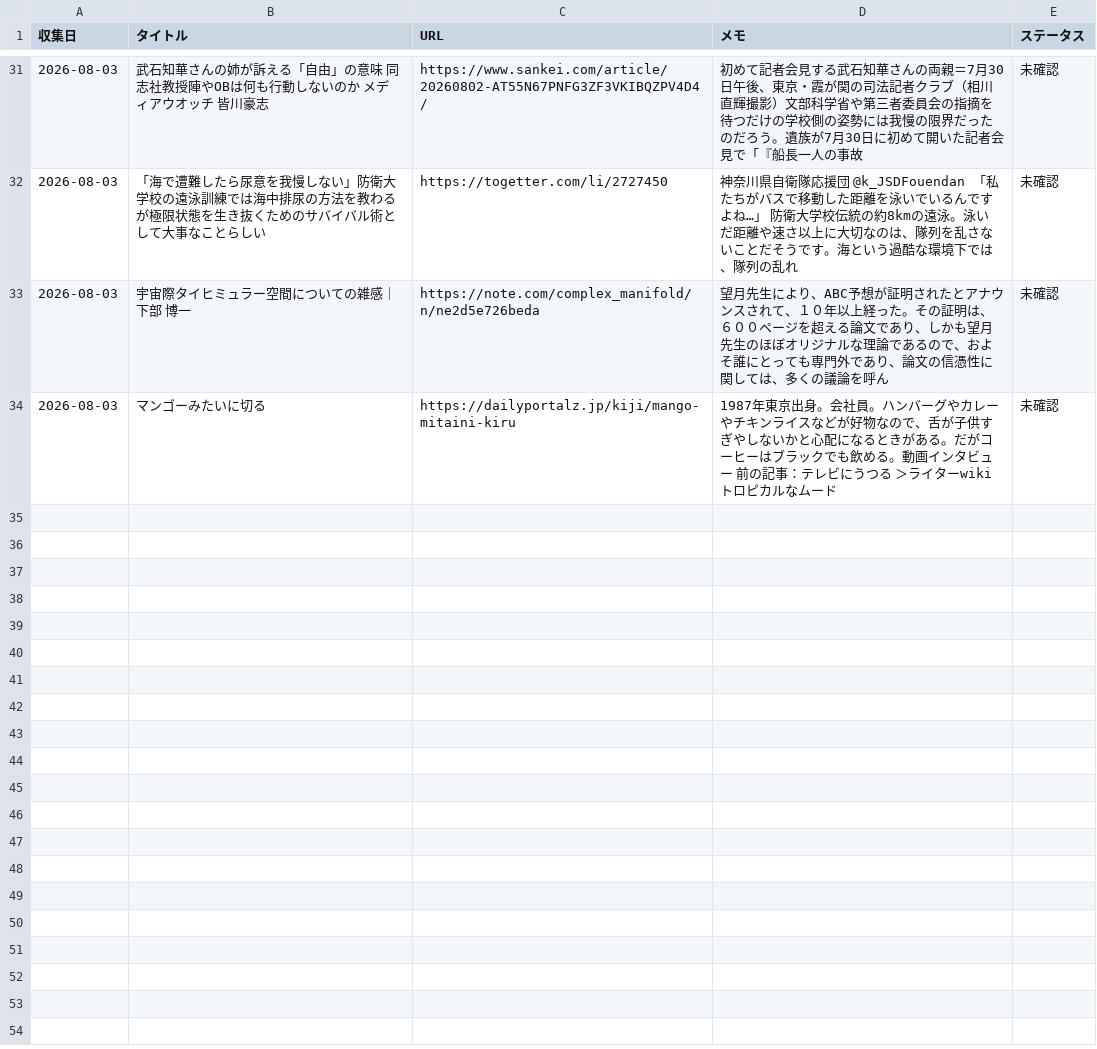
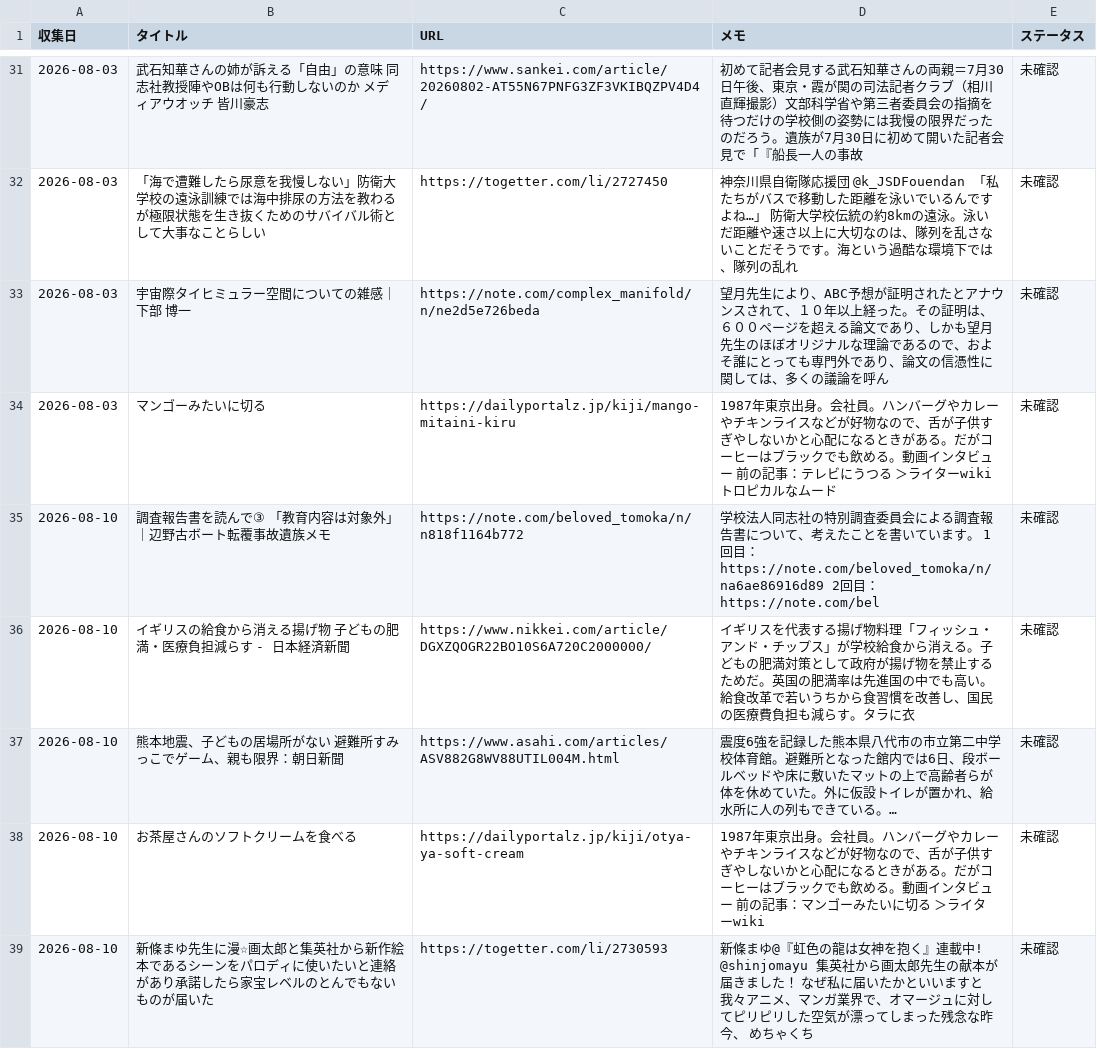
Before and after one commit to borderlessstar/edu-topics, a CSV file: ideas.csv, drawn as a sheet; only a part is shown, gaps mark what is left out; the diff names each change by its address in the sheet, - before the commit and + after, or states it on an @@ line.

```diff
--- a/ideas.csv
+++ b/ideas.csv
+row 35: 2026-08-10 | 調査報告書を読んで③ 「教育内容は対象外」｜辺野古ボート転覆事故遺族メモ | https://note.com/beloved_tomoka/n/n818f1164b772 | 学校法人同志社の特別調査委員会による調査報告書について、考えたことを書いています。 1回目： https://note.com/beloved_tomoka/n/na6ae86916d89 2回目： https://note.com/bel | 未確認
+row 36: 2026-08-10 | イギリスの給食から消える揚げ物 子どもの肥満・医療負担減らす - 日本経済新聞 | https://www.nikkei.com/article/DGXZQOGR22BO10S6A720C2000000/ | イギリスを代表する揚げ物料理「フィッシュ・アンド・チップス」が学校給食から消える。子どもの肥満対策として政府が揚げ物を禁止するためだ。英国の肥満率は先進国の中でも高い。給食改革で若いうちから食習慣を改善し、国民の医療費負担も減らす。タラに衣 | 未確認
+row 37: 2026-08-10 | 熊本地震、子どもの居場所がない 避難所すみっこでゲーム、親も限界：朝日新聞 | https://www.asahi.com/articles/ASV882G8WV88UTIL004M.html | 震度6強を記録した熊本県八代市の市立第二中学校体育館。避難所となった館内では6日、段ボールベッドや床に敷いたマットの上で高齢者らが体を休めていた。外に仮設トイレが置かれ、給水所に人の列もできている。… | 未確認
+row 38: 2026-08-10 | お茶屋さんのソフトクリームを食べる | https://dailyportalz.jp/kiji/otya-ya-soft-cream | 1987年東京出身。会社員。ハンバーグやカレーやチキンライスなどが好物なので、舌が子供すぎやしないかと心配になるときがある。だがコーヒーはブラックでも飲める。動画インタビュー 前の記事：マンゴーみたいに切る ＞ライターwiki | 未確認
+row 39: 2026-08-10 | 新條まゆ先生に漫☆画太郎と集英社から新作絵本であるシーンをパロディに使いたいと連絡があり承諾したら家宝レベルのとんでもないものが届いた | https://togetter.com/li/2730593 | 新條まゆ@『虹色の龍は女神を抱く』連載中! @shinjomayu 集英社から画太郎先生の献本が届きました！ なぜ私に届いたかといいますと 我々アニメ、マンガ業界で、オマージュに対してピリピリした空気が漂ってしまった残念な昨今、 めちゃくち | 未確認
```
Also changed, not shown: 1 other file.
